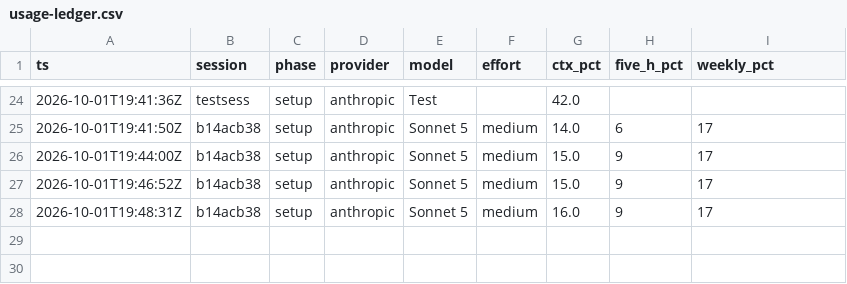
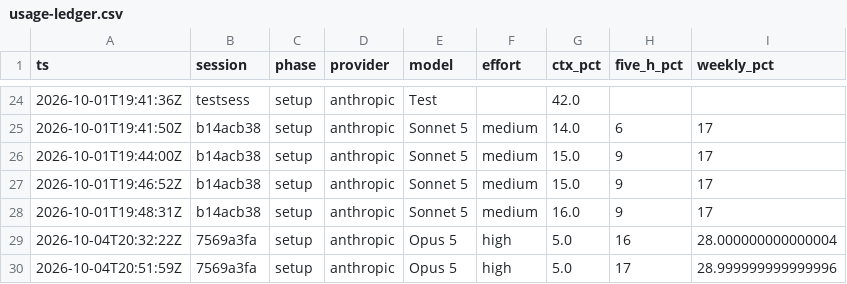
Before and after one commit to adamleidercollege-code/iphs400-mp2-cms, a CSV file: notes/usage-ledger.csv, drawn as a sheet; only a part is shown, gaps mark what is left out; the diff names each change by its address in the sheet, - before the commit and + after, or states it on an @@ line.

```diff
--- a/notes/usage-ledger.csv
+++ b/notes/usage-ledger.csv
+row 29: 2026-10-04T20:32:22Z | 7569a3fa | setup | anthropic | Opus 5 | high | 5.0 | 16 | 28.000000000000004
+row 30: 2026-10-04T20:51:59Z | 7569a3fa | setup | anthropic | Opus 5 | high | 5.0 | 17 | 28.999999999999996
```
Also changed, not shown: 1 other file.
